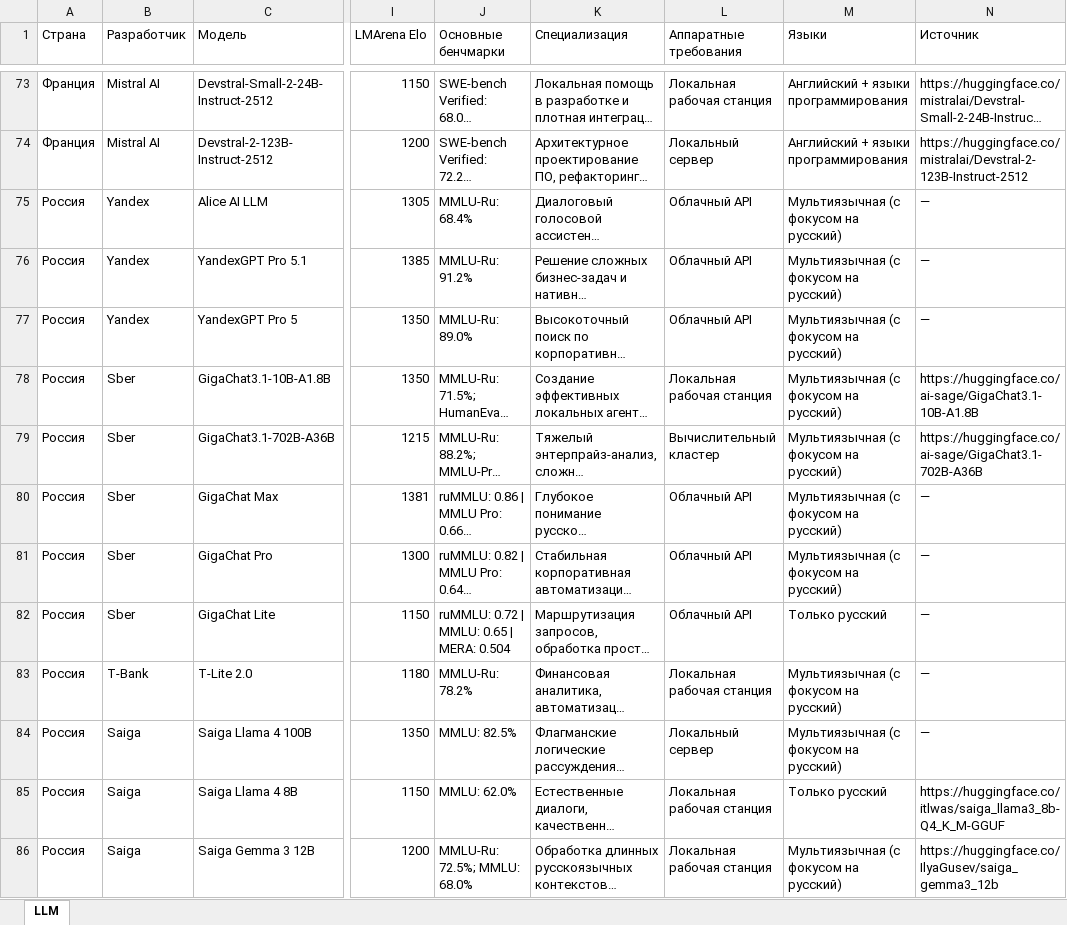
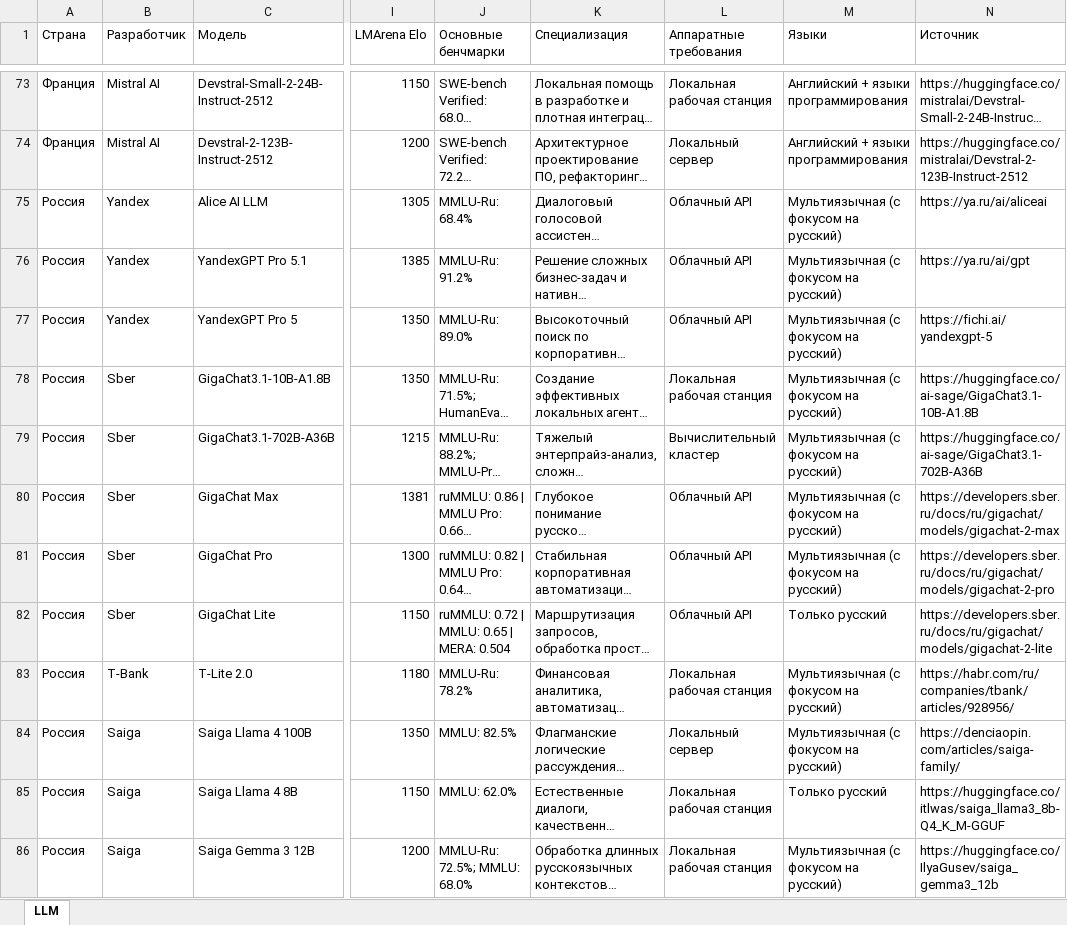
Before and after one commit to KNM06/kp, an Excel workbook: unified_service/database/tables/LLM.xlsx, sheet LLM, drawn as a sheet; only a part is shown, gaps mark what is left out; long unchanged cells end in …; values as stored, in another font and other column widths than the file's, no cell formats; table styles not drawn; the diff covers the shown part only; the diff names each change by its address in the sheet, - before the commit and + after, or states it on an @@ line.

```diff
--- a/unified_service/database/tables/LLM.xlsx (sheet LLM)
+++ b/unified_service/database/tables/LLM.xlsx (sheet LLM)
-N75 (Источник): —
+N75 (Источник): https://ya.ru/ai/aliceai
-N76 (Источник): —
+N76 (Источник): https://ya.ru/ai/gpt
-N77 (Источник): —
+N77 (Источник): https://fichi.ai/yandexgpt-5
-N80 (Источник): —
+N80 (Источник): https://developers.sber.ru/docs/ru/gigachat/models/gigachat-2-max
-N81 (Источник): —
+N81 (Источник): https://developers.sber.ru/docs/ru/gigachat/models/gigachat-2-pro
-N82 (Источник): —
+N82 (Источник): https://developers.sber.ru/docs/ru/gigachat/models/gigachat-2-lite
-N83 (Источник): —
+N83 (Источник): https://habr.com/ru/companies/tbank/articles/928956/
-N84 (Источник): —
+N84 (Источник): https://denciaopin.com/articles/saiga-family/
```
Also changed, not shown: 5 edited cells elsewhere in this sheet, cell formats, unified_service/database/tables/Сравнение Embedding-моделей для RAG.xlsx, 5 other files.
